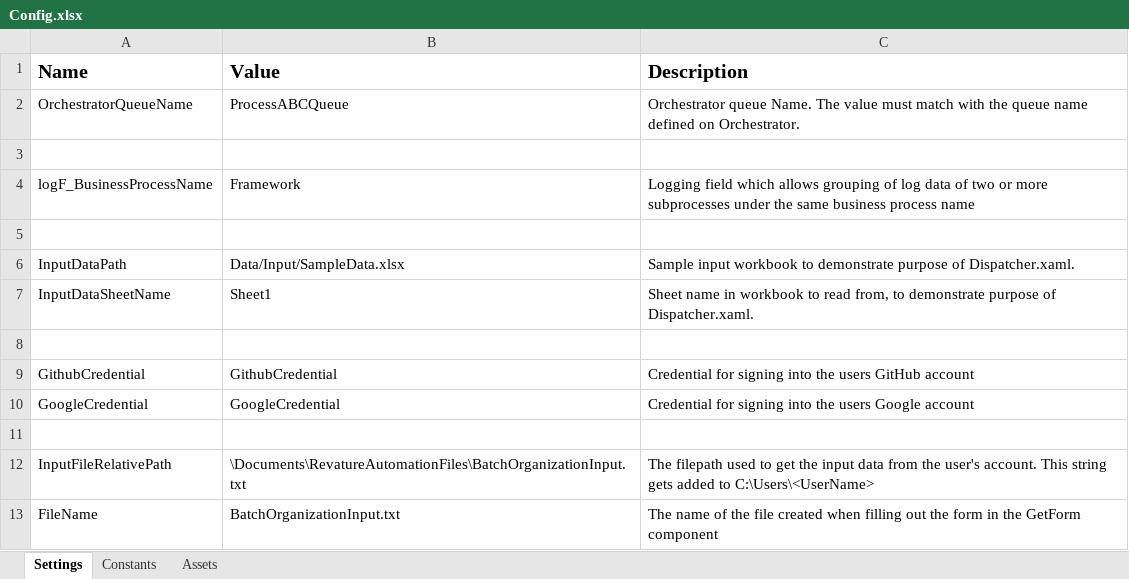
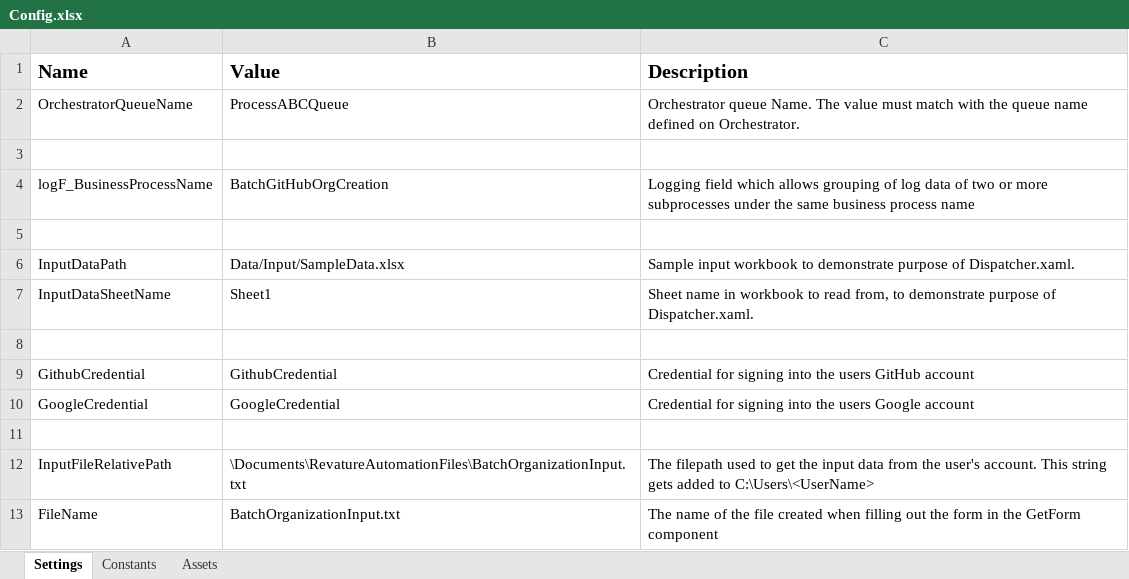
Before and after one commit to revaturelabs/uipath-automation-2, an Excel workbook: Data/Config.xlsx, sheet Settings, drawn as a sheet; values as stored, in another font and other column widths than the file's, no borders; the diff names each change by its address in the sheet, - before the commit and + after, or states it on an @@ line.

```diff
--- a/Data/Config.xlsx (sheet Settings)
+++ b/Data/Config.xlsx (sheet Settings)
-B4 (Value): Framework
+B4 (Value): BatchGitHubOrgCreation
```
Also changed, not shown: 4 other files.
